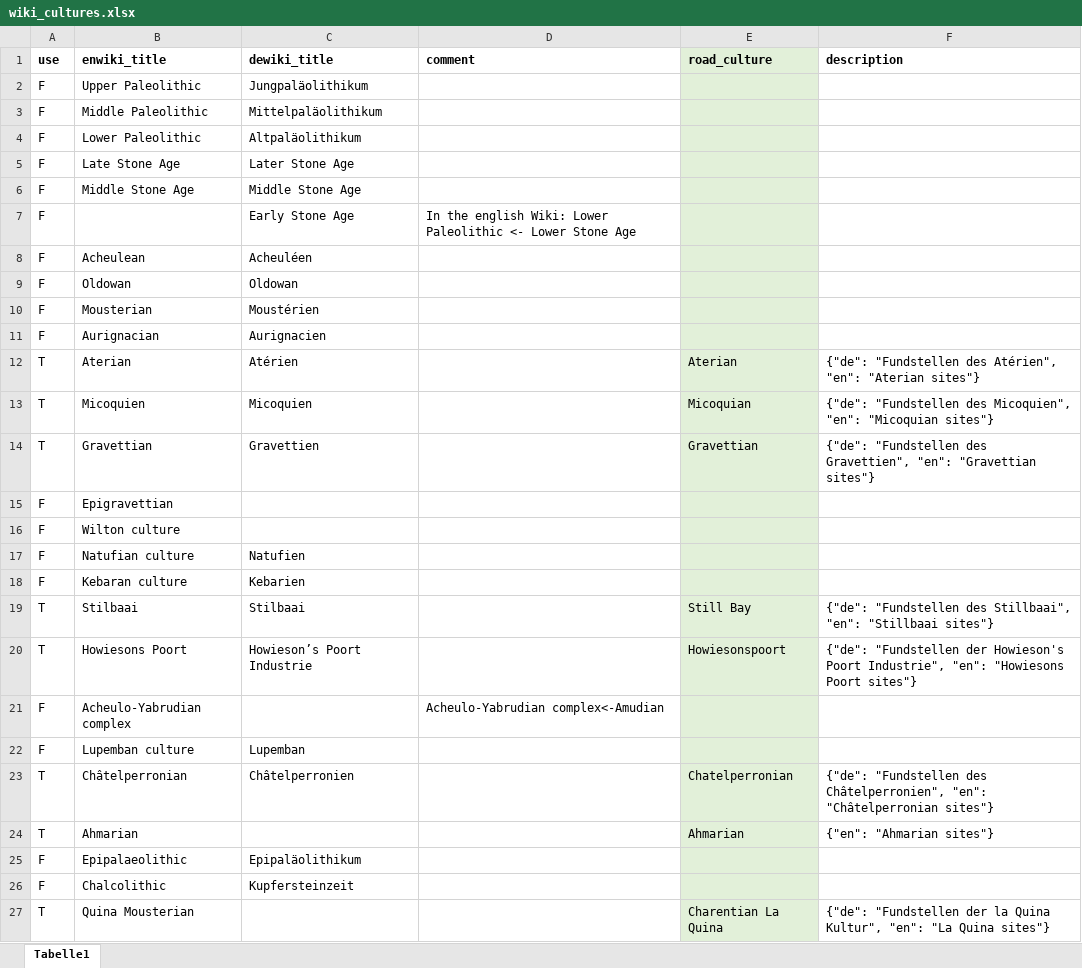
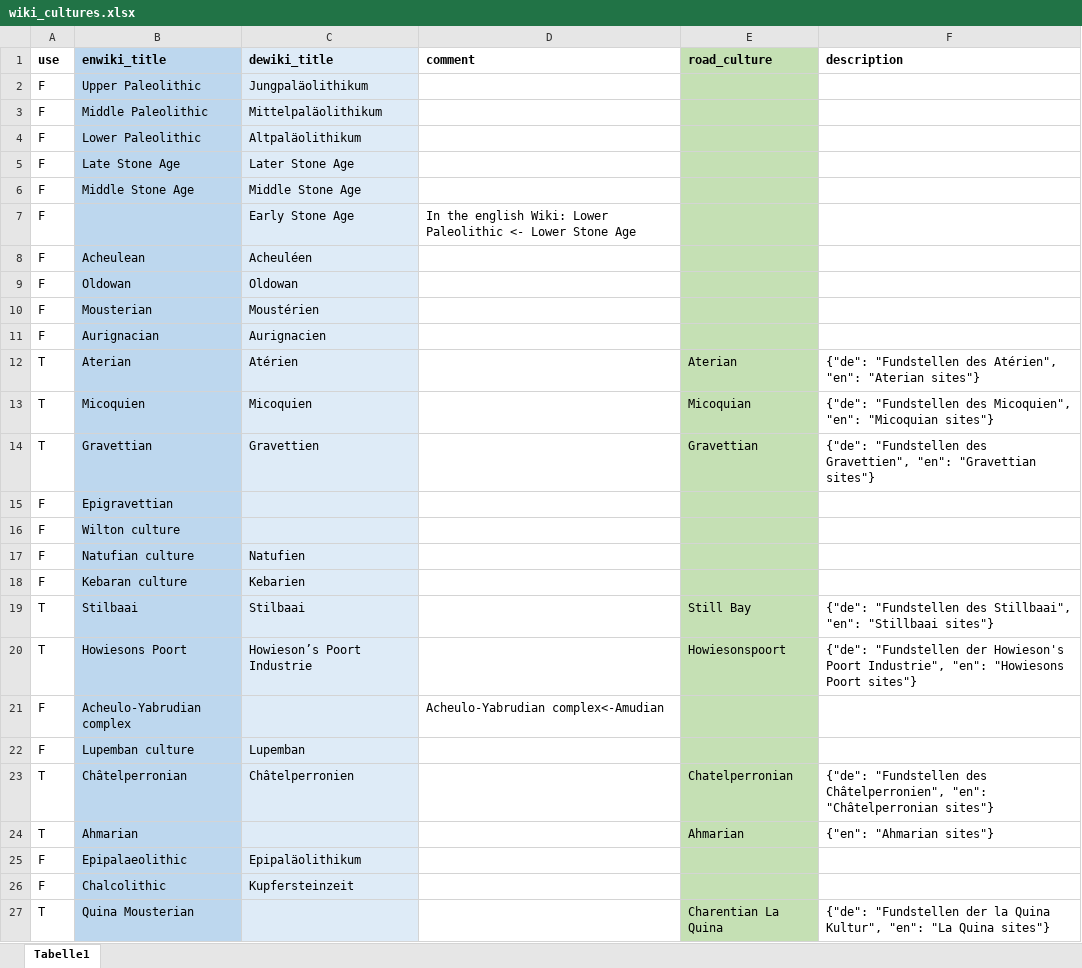
Before and after one commit to sommergeo/roceeh2wiki, an Excel workbook: data/wiki_cultures.xlsx, sheet Tabelle1, drawn as a sheet; only a part is shown; values as stored, in another font and other column widths than the file's, no borders; conditional formats not drawn; the diff covers the shown part only; the diff names each change by its address in the sheet, - before the commit and + after, or states it on an @@ line.

```diff
--- a/data/wiki_cultures.xlsx (sheet Tabelle1)
+++ b/data/wiki_cultures.xlsx (sheet Tabelle1)
-B1:B27 fill: none
+B1:B27 fill: #BDD7EE
-C1:C27 fill: none
+C1:C27 fill: #DEEBF7
-E1:E27 fill: #E2F0D9
+E1:E27 fill: #C5E0B4
```
Also changed, not shown: cell formats elsewhere in this sheet, 14 other files.
